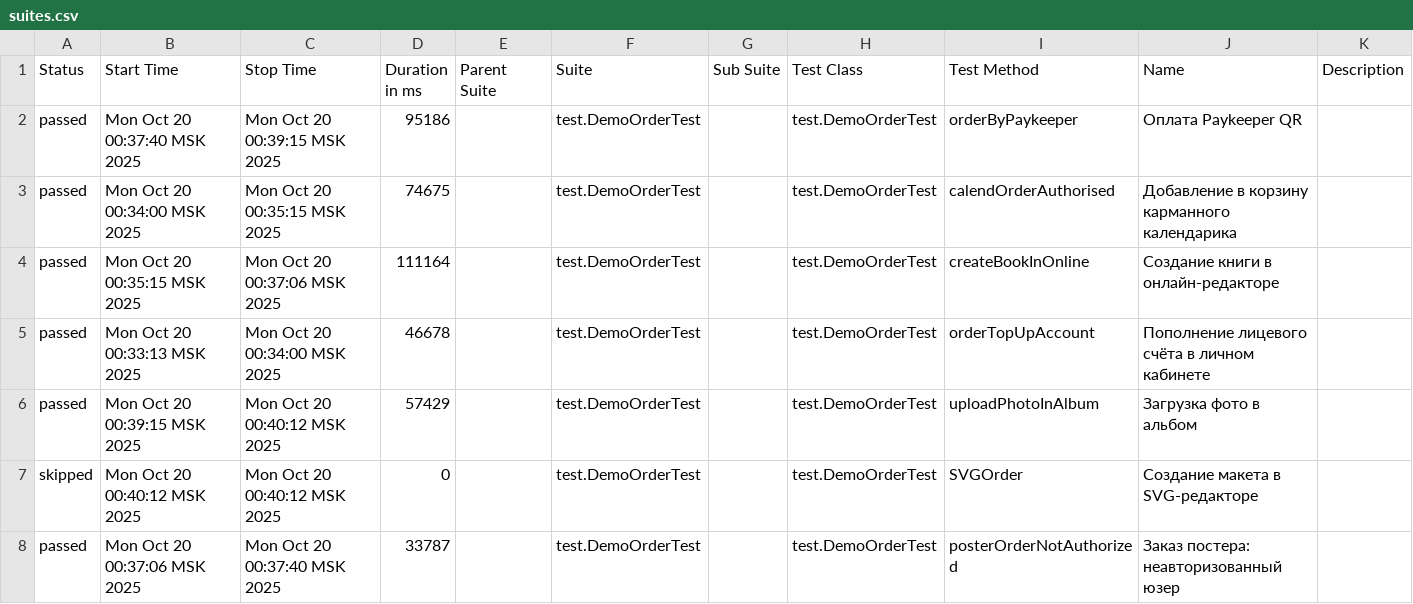
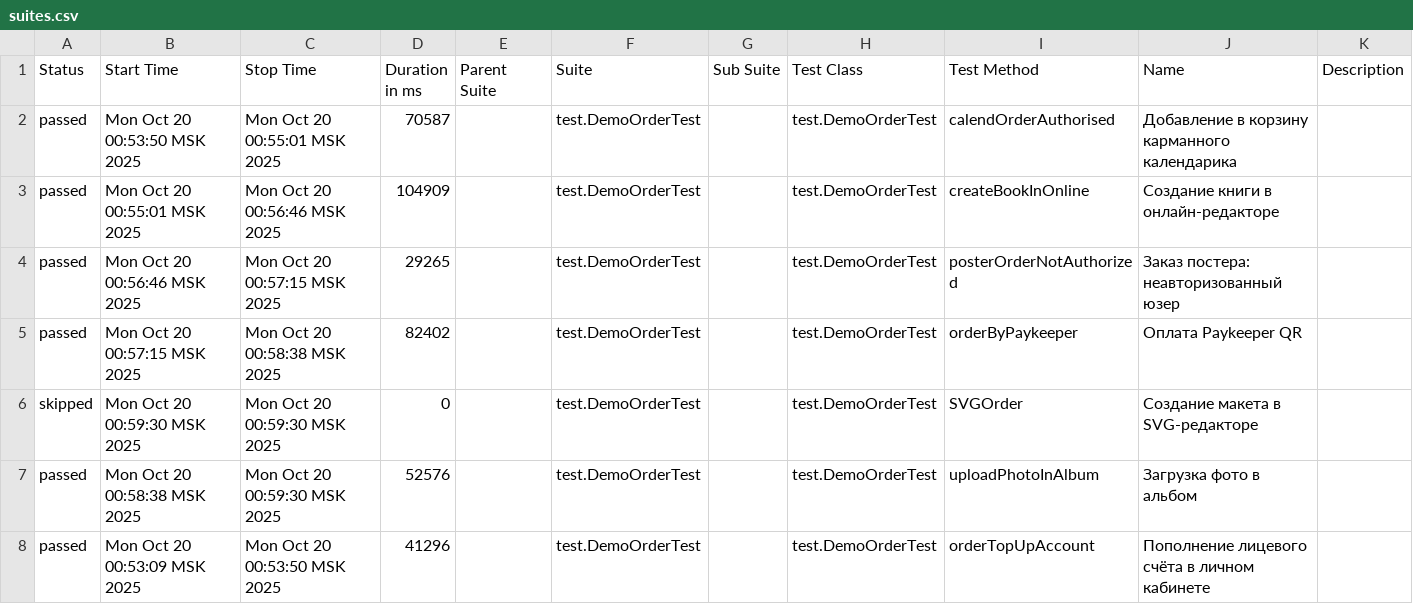
Before and after one commit to polinam-netprint/allure-reports-for-web, a CSV file: web-master/data/suites.csv, drawn as a sheet.

Commit message:
Update report for master

```diff
--- a/web-master/data/suites.csv
+++ b/web-master/data/suites.csv
@@ -1,8 +1,8 @@
 "Status","Start Time","Stop Time","Duration in ms","Parent Suite","Suite","Sub Suite","Test Class","Test Method","Name","Description"
-"passed","Mon Oct 20 00:37:40 MSK 2025","Mon Oct 20 00:39:15 MSK 2025","95186","","test.DemoOrderTest","","test.DemoOrderTest","orderByPaykeeper","Оплата Paykeeper QR",""
-"passed","Mon Oct 20 00:34:00 MSK 2025","Mon Oct 20 00:35:15 MSK 2025","74675","","test.DemoOrderTest","","test.DemoOrderTest","calendOrderAuthorised","Добавление в корзину карманного календарика",""
-"passed","Mon Oct 20 00:35:15 MSK 2025","Mon Oct 20 00:37:06 MSK 2025","111164","","test.DemoOrderTest","","test.DemoOrderTest","createBookInOnline","Создание книги в онлайн-редакторе",""
-"passed","Mon Oct 20 00:33:13 MSK 2025","Mon Oct 20 00:34:00 MSK 2025","46678","","test.DemoOrderTest","","test.DemoOrderTest","orderTopUpAccount","Пополнение лицевого счёта в личном кабинете",""
-"passed","Mon Oct 20 00:39:15 MSK 2025","Mon Oct 20 00:40:12 MSK 2025","57429","","test.DemoOrderTest","","test.DemoOrderTest","uploadPhotoInAlbum","Загрузка фото в альбом",""
-"skipped","Mon Oct 20 00:40:12 MSK 2025","Mon Oct 20 00:40:12 MSK 2025","0","","test.DemoOrderTest","","test.DemoOrderTest","SVGOrder","Создание макета в SVG-редакторе",""
-"passed","Mon Oct 20 00:37:06 MSK 2025","Mon Oct 20 00:37:40 MSK 2025","33787","","test.DemoOrderTest","","test.DemoOrderTest","posterOrderNotAuthorized","Заказ постера: неавторизованный юзер",""
+"passed","Mon Oct 20 00:53:50 MSK 2025","Mon Oct 20 00:55:01 MSK 2025","70587","","test.DemoOrderTest","","test.DemoOrderTest","calendOrderAuthorised","Добавление в корзину карманного календарика",""
+"passed","Mon Oct 20 00:55:01 MSK 2025","Mon Oct 20 00:56:46 MSK 2025","104909","","test.DemoOrderTest","","test.DemoOrderTest","createBookInOnline","Создание книги в онлайн-редакторе",""
+"passed","Mon Oct 20 00:56:46 MSK 2025","Mon Oct 20 00:57:15 MSK 2025","29265","","test.DemoOrderTest","","test.DemoOrderTest","posterOrderNotAuthorized","Заказ постера: неавторизованный юзер",""
+"passed","Mon Oct 20 00:57:15 MSK 2025","Mon Oct 20 00:58:38 MSK 2025","82402","","test.DemoOrderTest","","test.DemoOrderTest","orderByPaykeeper","Оплата Paykeeper QR",""
+"skipped","Mon Oct 20 00:59:30 MSK 2025","Mon Oct 20 00:59:30 MSK 2025","0","","test.DemoOrderTest","","test.DemoOrderTest","SVGOrder","Создание макета в SVG-редакторе",""
+"passed","Mon Oct 20 00:58:38 MSK 2025","Mon Oct 20 00:59:30 MSK 2025","52576","","test.DemoOrderTest","","test.DemoOrderTest","uploadPhotoInAlbum","Загрузка фото в альбом",""
+"passed","Mon Oct 20 00:53:09 MSK 2025","Mon Oct 20 00:53:50 MSK 2025","41296","","test.DemoOrderTest","","test.DemoOrderTest","orderTopUpAccount","Пополнение лицевого счёта в личном кабинете",""
```
Also changed, not shown: 20 other files.
